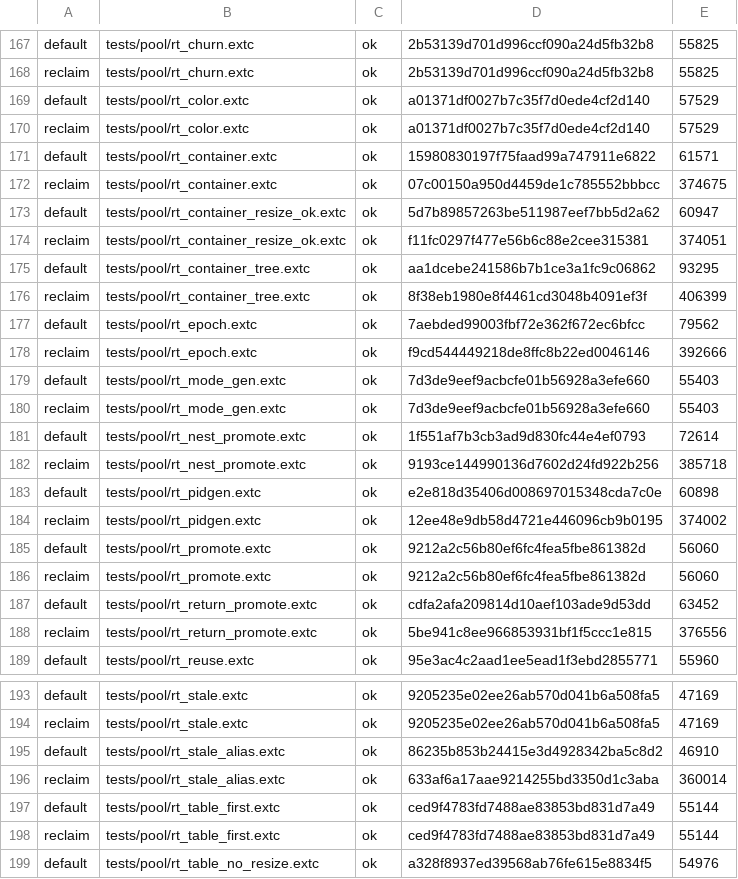
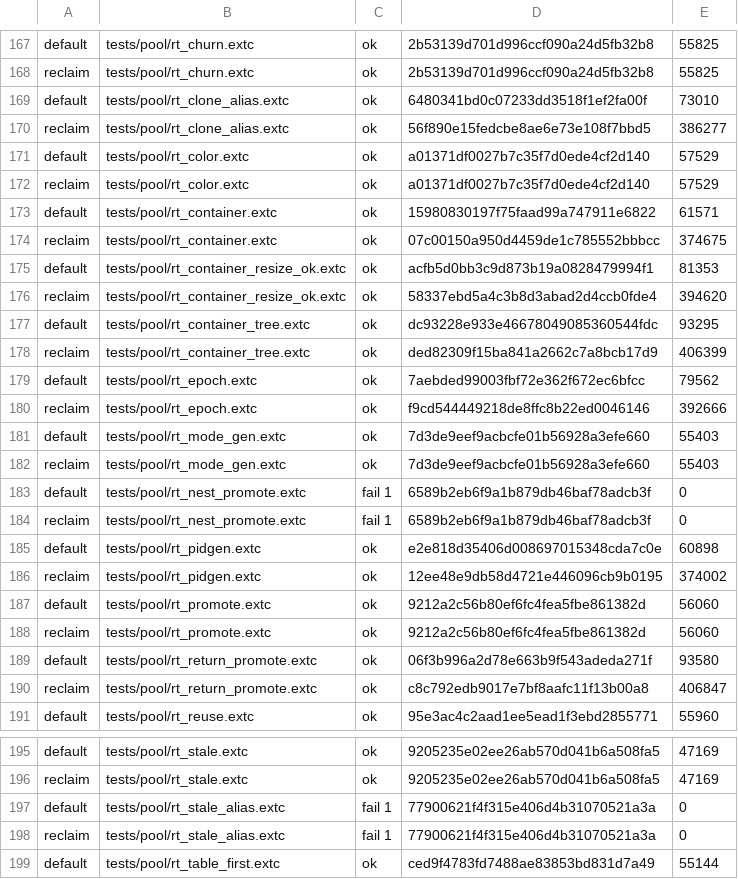
Before and after one commit to alphayangyang/extC, a TSV file: tools/emitted-identity-baseline.tsv, drawn as a sheet; only a part is shown, gaps mark what is left out; the shorter side is filled out with more unchanged rows; the diff covers the shown part only.

```diff
--- a/tools/emitted-identity-baseline.tsv
+++ b/tools/emitted-identity-baseline.tsv
@@ -168,2 +168,4 @@ default	tests/pool/rt_churn.extc	ok	2b53139d701d996ccf090a24d5fb32b8	55825
 reclaim	tests/pool/rt_churn.extc	ok	2b53139d701d996ccf090a24d5fb32b8	55825
+default	tests/pool/rt_clone_alias.extc	ok	6480341bd0c07233dd3518f1ef2fa00f	73010
+reclaim	tests/pool/rt_clone_alias.extc	ok	56f890e15fedcbe8ae6e73e108f7bbd5	386277
 default	tests/pool/rt_color.extc	ok	a01371df0027b7c35f7d0ede4cf2d140	57529
@@ -172,6 +174,6 @@ default	tests/pool/rt_container.extc	ok	15980830197f75faad99a747911e6822	61571
 reclaim	tests/pool/rt_container.extc	ok	07c00150a950d4459de1c785552bbbcc	374675
-default	tests/pool/rt_container_resize_ok.extc	ok	5d7b89857263be511987eef7bb5d2a62	60947
-reclaim	tests/pool/rt_container_resize_ok.extc	ok	f11fc0297f477e56b6c88e2cee315381	374051
-default	tests/pool/rt_container_tree.extc	ok	aa1dcebe241586b7b1ce3a1fc9c06862	93295
-reclaim	tests/pool/rt_container_tree.extc	ok	8f38eb1980e8f4461cd3048b4091ef3f	406399
+default	tests/pool/rt_container_resize_ok.extc	ok	acfb5d0bb3c9d873b19a0828479994f1	81353
+reclaim	tests/pool/rt_container_resize_ok.extc	ok	58337ebd5a4c3b8d3abad2d4ccb0fde4	394620
+default	tests/pool/rt_container_tree.extc	ok	dc93228e933e46678049085360544fdc	93295
+reclaim	tests/pool/rt_container_tree.extc	ok	ded82309f15ba841a2662c7a8bcb17d9	406399
 default	tests/pool/rt_epoch.extc	ok	7aebded99003fbf72e362f672ec6bfcc	79562
@@ -180,4 +182,4 @@ default	tests/pool/rt_mode_gen.extc	ok	7d3de9eef9acbcfe01b56928a3efe660	55403
 reclaim	tests/pool/rt_mode_gen.extc	ok	7d3de9eef9acbcfe01b56928a3efe660	55403
-default	tests/pool/rt_nest_promote.extc	ok	1f551af7b3cb3ad9d830fc44e4ef0793	72614
-reclaim	tests/pool/rt_nest_promote.extc	ok	9193ce144990136d7602d24fd922b256	385718
+default	tests/pool/rt_nest_promote.extc	fail 1	6589b2eb6f9a1b879db46baf78adcb3f	0
+reclaim	tests/pool/rt_nest_promote.extc	fail 1	6589b2eb6f9a1b879db46baf78adcb3f	0
 default	tests/pool/rt_pidgen.extc	ok	e2e818d35406d008697015348cda7c0e	60898
@@ -186,4 +188,4 @@ default	tests/pool/rt_promote.extc	ok	9212a2c56b80ef6fc4fea5fbe861382d	56060
 reclaim	tests/pool/rt_promote.extc	ok	9212a2c56b80ef6fc4fea5fbe861382d	56060
-default	tests/pool/rt_return_promote.extc	ok	cdfa2afa209814d10aef103ade9d53dd	63452
-reclaim	tests/pool/rt_return_promote.extc	ok	5be941c8ee966853931bf1f5ccc1e815	376556
+default	tests/pool/rt_return_promote.extc	ok	06f3b996a2d78e663b9f543adeda271f	93580
+reclaim	tests/pool/rt_return_promote.extc	ok	c8c792edb9017e7bf8aafc11f13b00a8	406847
 default	tests/pool/rt_reuse.extc	ok	95e3ac4c2aad1ee5ead1f3ebd2855771	55960
@@ -194,4 +196,4 @@ default	tests/pool/rt_stale.extc	ok	9205235e02ee26ab570d041b6a508fa5	47169
 reclaim	tests/pool/rt_stale.extc	ok	9205235e02ee26ab570d041b6a508fa5	47169
-default	tests/pool/rt_stale_alias.extc	ok	86235b853b24415e3d4928342ba5c8d2	46910
-reclaim	tests/pool/rt_stale_alias.extc	ok	633af6a17aae9214255bd3350d1c3aba	360014
+default	tests/pool/rt_stale_alias.extc	fail 1	77900621f4f315e406d4b31070521a3a	0
+reclaim	tests/pool/rt_stale_alias.extc	fail 1	77900621f4f315e406d4b31070521a3a	0
 default	tests/pool/rt_table_first.extc	ok	ced9f4783fd7488ae83853bd831d7a49	55144
```
Also changed, not shown: 56 edited cells elsewhere in this file, 23 other files.
